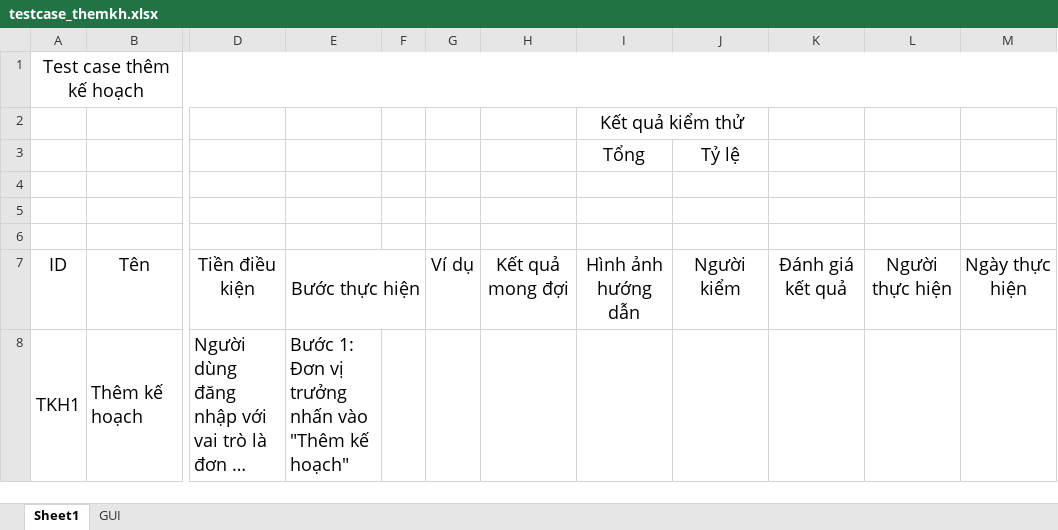
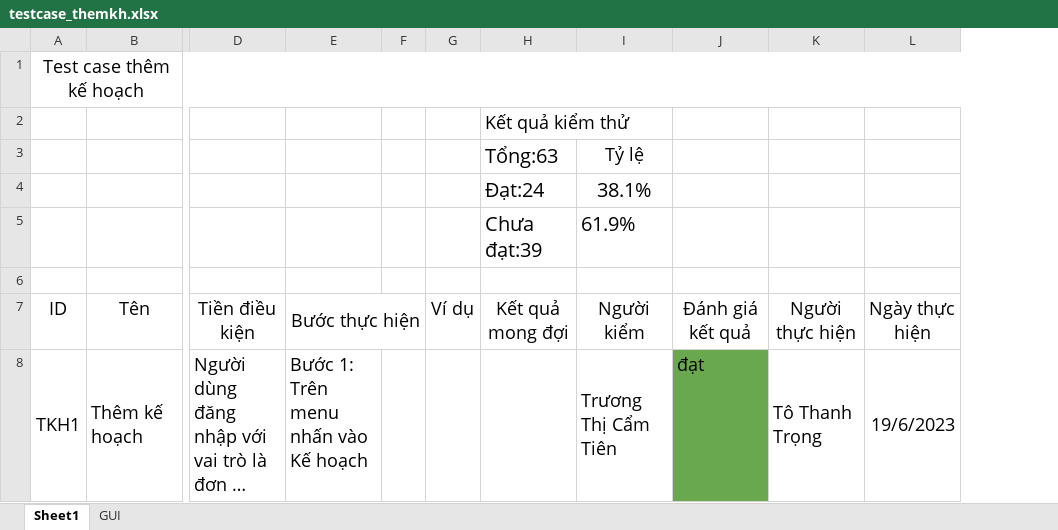
Before and after one commit to thesunza1/qlgv, an Excel workbook: chucnang/srs/themkh/testcase_themkh.xlsx, sheet Sheet1, drawn as a sheet; only a part is shown, gaps mark what is left out; long unchanged cells end in …; values as stored, in another font and other column widths than the file's, no borders; charts and pictures not drawn; removed rows and columns are numbered as before the commit, all else as after; rows hold the shown columns only; the diff covers the shown part only; the diff names each change by its address in the sheet, - before the commit and + after, or states it on an @@ line.

Commit message:
Add files via upload

```diff
--- a/chucnang/srs/themkh/testcase_themkh.xlsx (sheet Sheet1)
+++ b/chucnang/srs/themkh/testcase_themkh.xlsx (sheet Sheet1)
-column I, rows 2-7: Kết quả kiểm thử | Tổng |  |  |  | Hình ảnh hướng dẫn
-column K, row 7: Đánh giá kết quả
+column J, rows 7-8: Đánh giá kết quả | đạt
-H2: (empty)
+H2: Kết quả kiểm thử
-H3: (empty)
+H3: Tổng:63
-row 4: (empty)
+row 4:  |  |  |  |  |  | Đạt:24 | 38.1%
-row 5: (empty)
+row 5:  |  |  |  |  |  | Chưa đạt:39 | 61.9%
-A8:A49 merged
+A8:A24 merged
-E8: Bước 1: Đơn vị trưởng nhấn vào "Thêm kế hoạch"
+E8: Bước 1: Trên menu nhấn vào Kế hoạch
-I8: (empty)
+I8: Trương Thị Cẩm Tiên
+I8:I74 merged
-K8: (empty)
+K8: Tô Thanh Trọng
+K8:K74 merged
-L8: (empty)
+L8: 19/6/2023
+L8:L74 merged
```
Also changed, not shown: 17 added rows, 22 removed rows, 16 edited cells and merged cells elsewhere in this sheet, sheet GUI.
